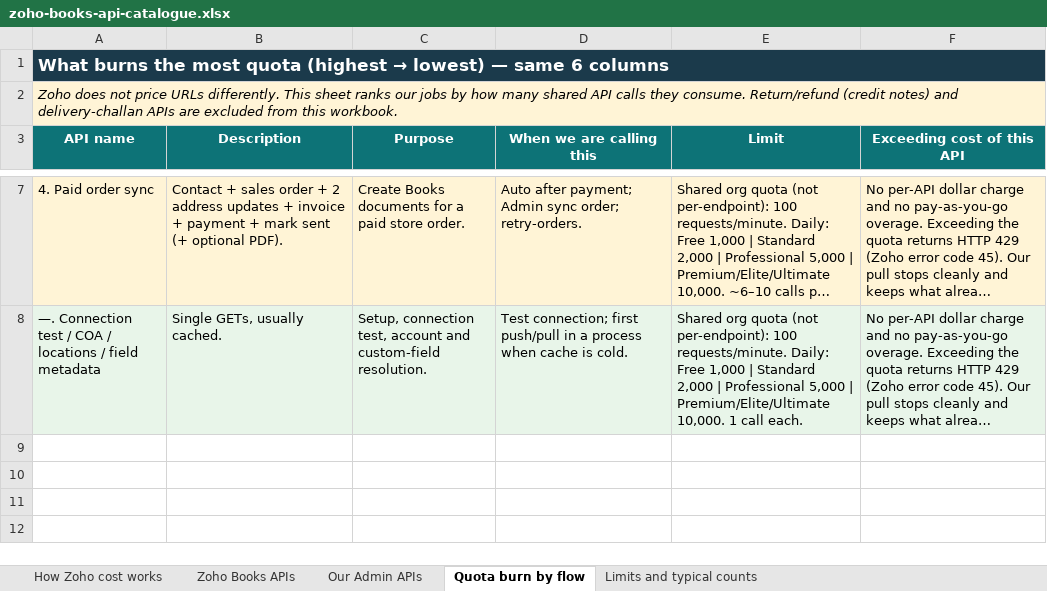
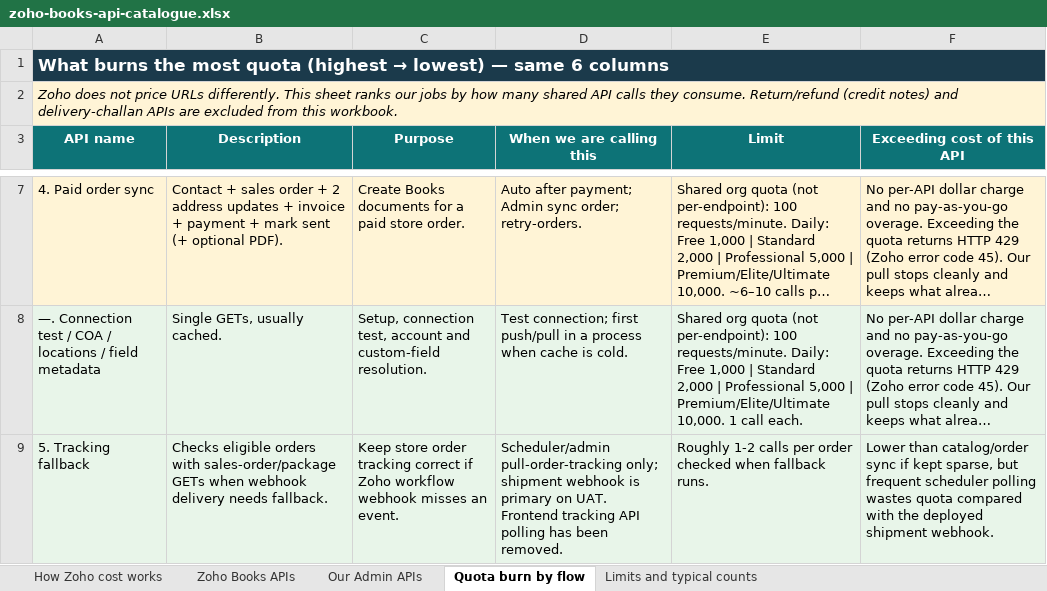
Before and after one commit to daivagitt/Minisnmore, an Excel workbook: docs/zoho-books-api-catalogue.xlsx, sheet Quota burn by flow, drawn as a sheet; only a part is shown, gaps mark what is left out; long unchanged cells end in …; values as stored, in another font and other column widths than the file's, no borders; the diff names each change by its address in the sheet, - before the commit and + after, or states it on an @@ line.

Commit message:
docs: update zoho webhook spreadsheets

```diff
--- a/docs/zoho-books-api-catalogue.xlsx (sheet Quota burn by flow)
+++ b/docs/zoho-books-api-catalogue.xlsx (sheet Quota burn by flow)
+row 9: 5. Tracking fallback | Checks eligible orders with sales-order/package GETs when webhook delivery needs fallback. | Keep store order tracking correct if Zoho workflow webhook misses an event. | Scheduler/admin pull-order-tracking only; shipment webhook is primary on UAT. Frontend tracking API polling has been removed. | Roughly 1-2 calls per order checked when fallback runs. | Lower than catalog/order sync if kept sparse, but frequent scheduler polling wastes quota compared with the deployed shipment webhook.
```
Also changed, not shown: sheet Zoho Books APIs, sheet Limits and typical counts, sheet Our Admin APIs, sheet How Zoho cost works, docs/zoho-books-apis-webhooks-module-wise.xlsx, docs/zoho-books-webhook-websocket-api-conservation-plan.xlsx.
